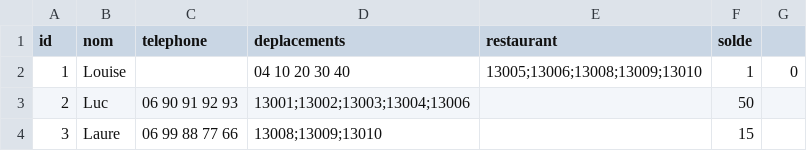
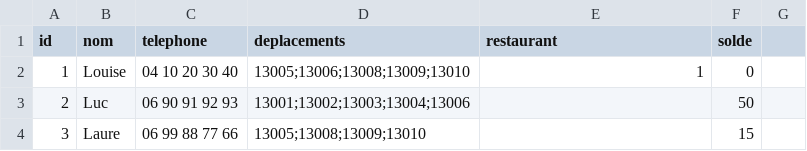
Before and after one commit to Amu-DevCommeLesPros-2021/LuminEats, a CSV file: bin/livreurs.csv, drawn as a sheet.

```diff
--- a/bin/livreurs.csv
+++ b/bin/livreurs.csv
@@ -1,4 +1,4 @@
 id,nom,telephone,deplacements,restaurant,solde
-1,Louise,,04 10 20 30 40,13005;13006;13008;13009;13010,1,0
+1,Louise,04 10 20 30 40,13005;13006;13008;13009;13010,1,0
 2,Luc,06 90 91 92 93,13001;13002;13003;13004;13006,,50
-3,Laure,06 99 88 77 66,13008;13009;13010,,15
+3,Laure,06 99 88 77 66,13005;13008;13009;13010,,15
```
Also changed, not shown: bin/restaurants.csv, 1 other file.
